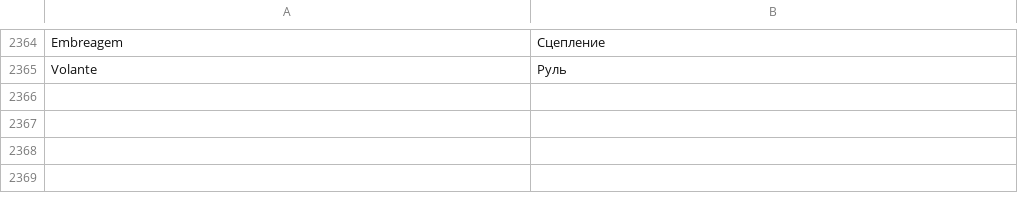
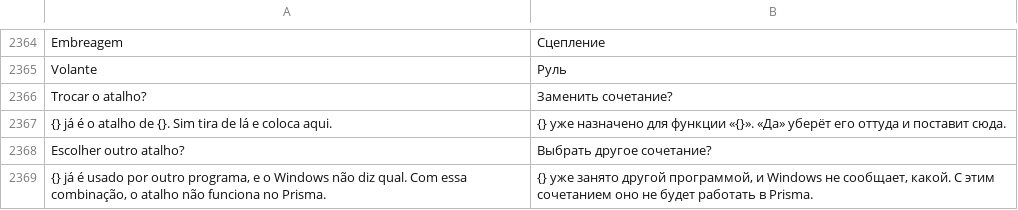
Before and after one commit to maliquem/Prisma, a TSV file: res/ru.tsv, drawn as a sheet; only a part is shown, gaps mark what is left out; the diff names each change by its address in the sheet, - before the commit and + after, or states it on an @@ line.

Commit message:
Atalhos: gravar um atalho que já é de outra função do Prisma pergunta se quer trocar e diz qual (Sim tira de lá e põe aqui, Não mantém); se outro programa já usa, avisa e oferece escolher outra (reabre o campo). Detecção central em register_hotkeys, com teste hotkey_conflict_between_functions; textos em en, es, ru e zh; guias, READMEs, CHANGELOG e MAPA. Sem build nem fotos (ordem da sessão principal)

```diff
--- a/res/ru.tsv
+++ b/res/ru.tsv
+row 2366: Trocar o atalho? | Заменить сочетание?
+row 2367: {} já é o atalho de {}. Sim tira de lá e coloca aqui. | {} уже назначено для функции «{}». «Да» уберёт его оттуда и поставит сюда.
+row 2368: Escolher outro atalho? | Выбрать другое сочетание?
+row 2369: {} já é usado por outro programa, e o Windows não diz qual. Com essa combinação, o atalho não funciona no Prisma. | {} уже занято другой программой, и Windows не сообщает, какой. С этим сочетанием оно не будет работать в Prisma.
```
Also changed, not shown: res/en.tsv, res/es.tsv, 13 other files.
